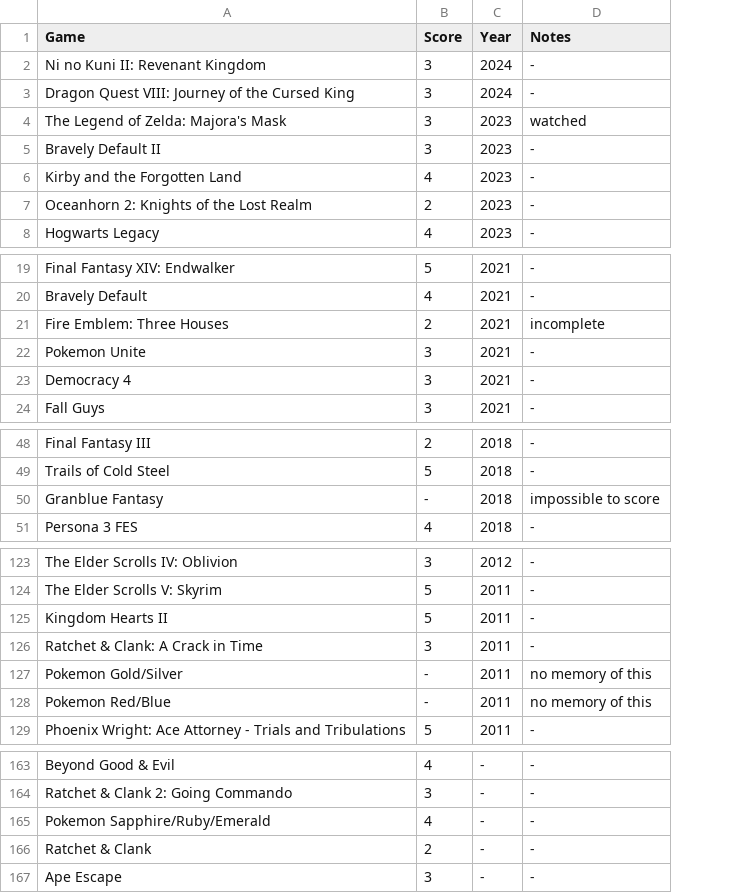
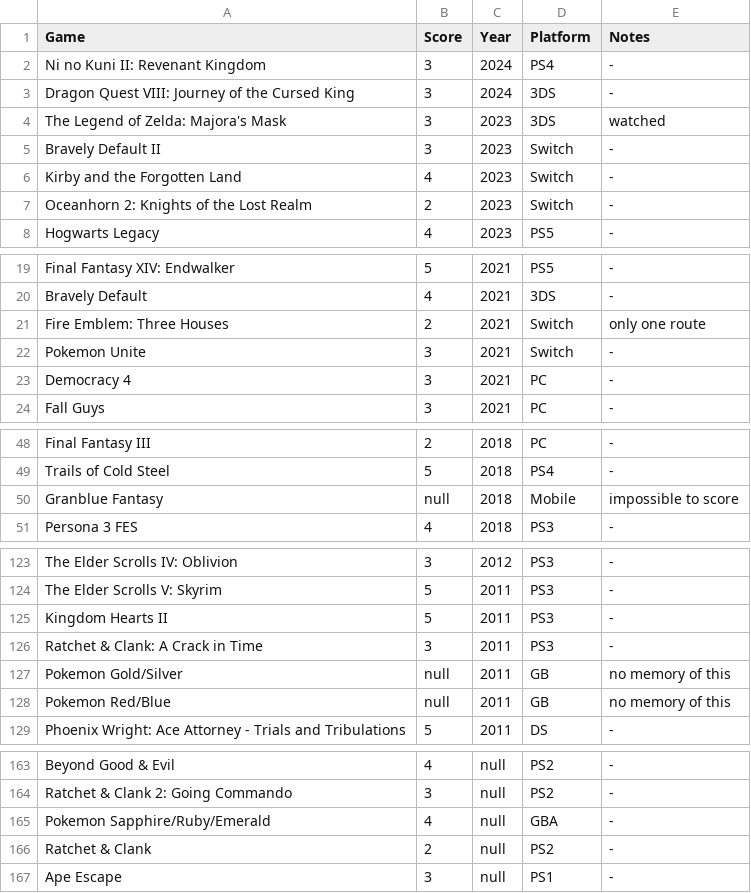
Before and after one commit to MJKagone/Video-game-database-manager, a CSV file: games.csv, drawn as a sheet; only a part is shown, gaps mark what is left out; addresses are those after the commit; the diff covers the shown part only; the diff names each change by its address in the sheet, - before the commit and + after, or states it on an @@ line.

Commit message:
Added 'platform' field

```diff
--- a/games.csv
+++ b/games.csv
+column D (Platform), rows 2-8: PS4 | 3DS | 3DS | Switch | Switch | Switch | PS5; rows 19-24: PS5 | 3DS | Switch | Switch | PC | PC; rows 48-51: PC | PS4 | Mobile | PS3; rows 123-129: PS3 | PS3 | PS3 | PS3 | GB | GB | DS; rows 163-167: PS2 | PS2 | GBA | PS2 | PS1
-E21 (Notes): incomplete
+E21 (Notes): only one route
-B50 (Score): -
+B50 (Score): null
-B127:B128 (Score): -
+B127:B128 (Score): null
-C163:C167 (Year): -
+C163:C167 (Year): null
```
Also changed, not shown: 29 edited cells elsewhere in this file, 13 other files.
